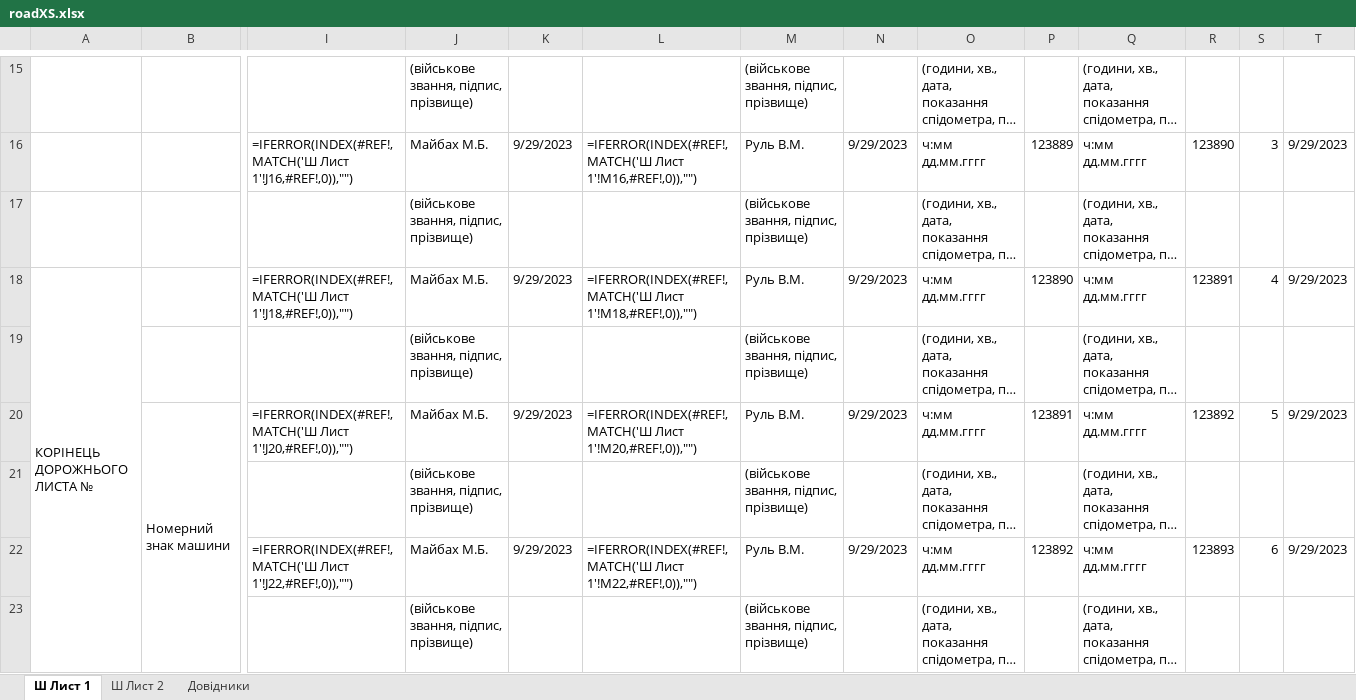
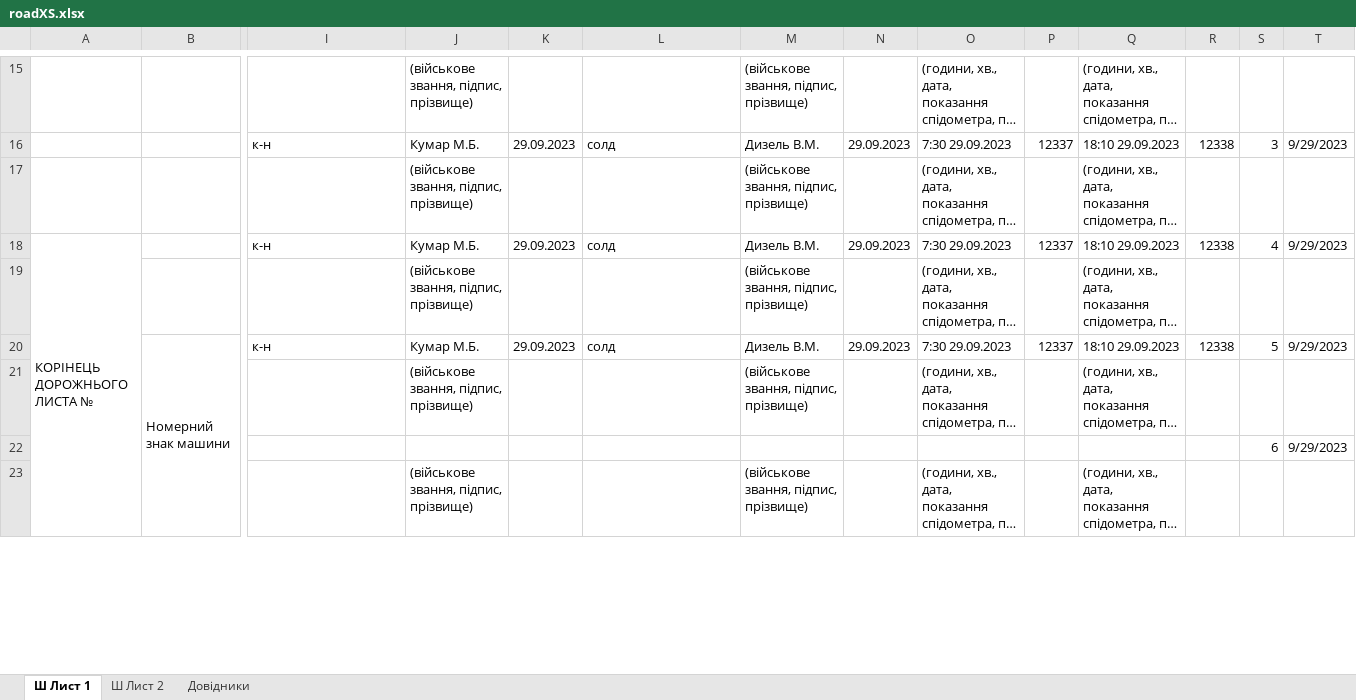
Before and after one commit to mikhail2574/project-road-map, an Excel workbook: src/backend/fileStorage/excel/roadXS.xlsx, sheet Ш Лист 1, drawn as a sheet; only a part is shown, gaps mark what is left out; long unchanged cells end in …; values as stored, in another font and other column widths than the file's, no cell formats; formulas without a stored value are shown as written; conditional formats not drawn; removed rows and columns are numbered as before the commit, all else as after; rows hold the shown columns only; the diff covers the shown part only; the diff names each change by its address in the sheet, - before the commit and + after, or states it on an @@ line.

```diff
--- a/src/backend/fileStorage/excel/roadXS.xlsx (sheet Ш Лист 1)
+++ b/src/backend/fileStorage/excel/roadXS.xlsx (sheet Ш Лист 1)
-I16: =IFERROR(INDEX(#REF!,MATCH('Ш Лист 1'!J16,#REF!,0)),"")
+I16: к-н
-J16: Майбах М.Б.
+J16: Кумар М.Б.
-K16: 9/29/2023
+K16: 29.09.2023
-L16: =IFERROR(INDEX(#REF!,MATCH('Ш Лист 1'!M16,#REF!,0)),"")
+L16: солд
-M16: Руль В.М.
+M16: Дизель В.М.
-N16: 9/29/2023
+N16: 29.09.2023
-O16: ч:мм дд.мм.гггг
+O16: 7:30 29.09.2023
-P16: 123889
+P16: 12337
-Q16: ч:мм дд.мм.гггг
+Q16: 18:10 29.09.2023
-R16: 123890
+R16: 12338
-I18: =IFERROR(INDEX(#REF!,MATCH('Ш Лист 1'!J18,#REF!,0)),"")
+I18: к-н
-J18: Майбах М.Б.
+J18: Кумар М.Б.
-K18: 9/29/2023
+K18: 29.09.2023
-L18: =IFERROR(INDEX(#REF!,MATCH('Ш Лист 1'!M18,#REF!,0)),"")
+L18: солд
-M18: Руль В.М.
+M18: Дизель В.М.
-N18: 9/29/2023
+N18: 29.09.2023
-O18: ч:мм дд.мм.гггг
+O18: 7:30 29.09.2023
-P18: 123890
+P18: 12337
-Q18: ч:мм дд.мм.гггг
+Q18: 18:10 29.09.2023
-R18: 123891
+R18: 12338
-I20: =IFERROR(INDEX(#REF!,MATCH('Ш Лист 1'!J20,#REF!,0)),"")
+I20: к-н
-J20: Майбах М.Б.
+J20: Кумар М.Б.
-K20: 9/29/2023
+K20: 29.09.2023
-L20: =IFERROR(INDEX(#REF!,MATCH('Ш Лист 1'!M20,#REF!,0)),"")
+L20: солд
-M20: Руль В.М.
+M20: Дизель В.М.
-N20: 9/29/2023
+N20: 29.09.2023
-O20: ч:мм дд.мм.гггг
+O20: 7:30 29.09.2023
-P20: 123891
+P20: 12337
-Q20: ч:мм дд.мм.гггг
+Q20: 18:10 29.09.2023
-R20: 123892
+R20: 12338
-row 22:  |  | =IFERROR(INDEX(#REF!,MATCH('Ш Лист 1'!J22,#REF!,0)),"") | Майбах М.Б. | 9/29/2023 | =IFERROR(INDEX(#REF!,MATCH('Ш Лист 1'!M22,#REF!,0)),"") | Руль В.М. | 9/29/2023 | ч:мм дд.мм.гггг | 123892 | ч:мм дд.мм.гггг | 123893 | 6 | 9/29/2023
+row 22:  |  |  |  |  |  |  |  |  |  |  |  | 6 | 9/29/2023
```
Also changed, not shown: 4 added rows, 4 removed rows, 30 edited cells and merged cells elsewhere in this sheet, sheet Ш Лист 2, sheet Довідники, cell formats, 10 other files.
